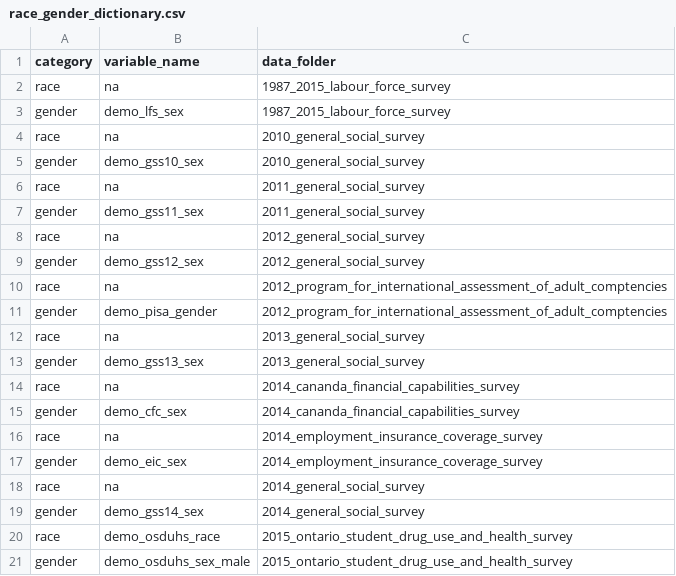
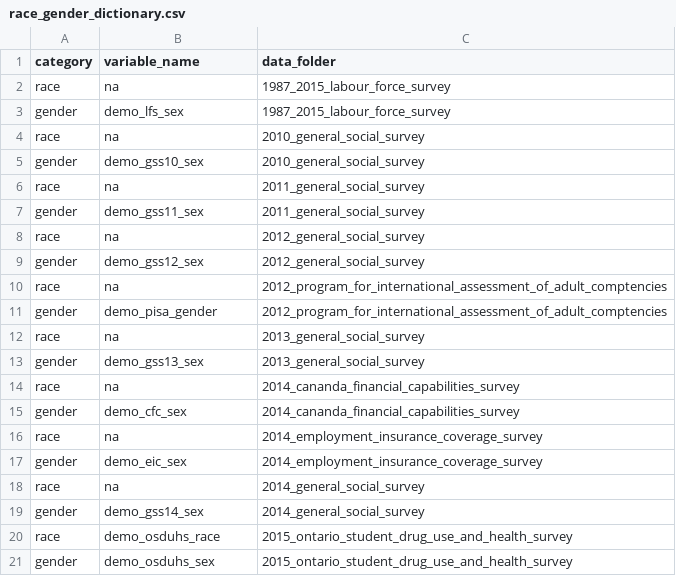
Before and after one commit to databrew/steppingup, a CSV file: dictionaries/race_gender_dictionary.csv, drawn as a sheet.

```diff
--- a/dictionaries/race_gender_dictionary.csv
+++ b/dictionaries/race_gender_dictionary.csv
@@ -20,2 +20,2 @@ gender,demo_gss14_sex,2014_general_social_survey
 race,demo_osduhs_race,2015_ontario_student_drug_use_and_health_survey
-gender,demo_osduhs_sex_male,2015_ontario_student_drug_use_and_health_survey
+gender,demo_osduhs_sex,2015_ontario_student_drug_use_and_health_survey
```
Also changed, not shown: data/survey_data/var_summary.csv, 2 other files.
